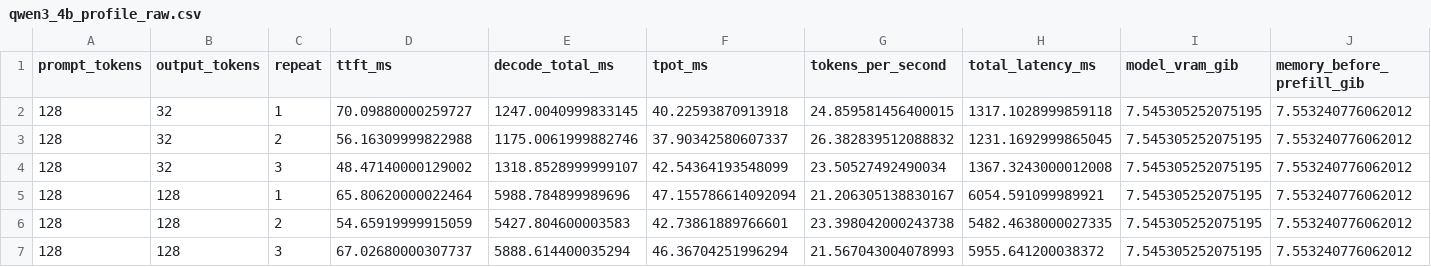
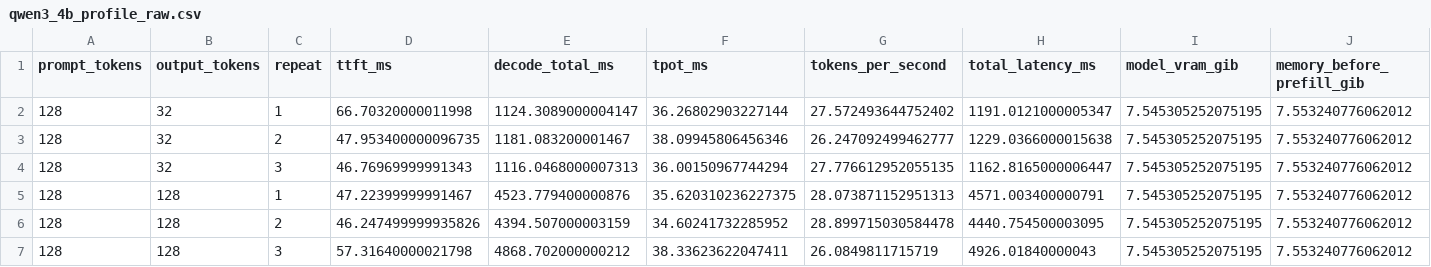
Before and after one commit to HyeonWooJang726/exp_LLM, a CSV file: qwen_profile_results/qwen3_4b_profile_raw.csv, drawn as a sheet; only a part is shown; the diff covers the shown part only; the diff names each change by its address in the sheet, - before the commit and + after, or states it on an @@ line.

Commit message:
result0811

```diff
--- a/qwen_profile_results/qwen3_4b_profile_raw.csv
+++ b/qwen_profile_results/qwen3_4b_profile_raw.csv
-D2 (ttft_ms): 70.09880000259727
+D2 (ttft_ms): 66.70320000011998
-E2 (decode_total_ms): 1247.0040999833145
+E2 (decode_total_ms): 1124.3089000004147
-F2 (tpot_ms): 40.22593870913918
+F2 (tpot_ms): 36.26802903227144
-G2 (tokens_per_second): 24.859581456400015
+G2 (tokens_per_second): 27.572493644752402
-H2 (total_latency_ms): 1317.1028999859118
+H2 (total_latency_ms): 1191.0121000005347
-D3 (ttft_ms): 56.16309999822988
+D3 (ttft_ms): 47.953400000096735
-E3 (decode_total_ms): 1175.0061999882746
+E3 (decode_total_ms): 1181.083200001467
-F3 (tpot_ms): 37.90342580607337
+F3 (tpot_ms): 38.09945806456346
-G3 (tokens_per_second): 26.382839512088832
+G3 (tokens_per_second): 26.247092499462777
-H3 (total_latency_ms): 1231.1692999865045
+H3 (total_latency_ms): 1229.0366000015638
-D4 (ttft_ms): 48.47140000129002
+D4 (ttft_ms): 46.76969999991343
-E4 (decode_total_ms): 1318.8528999999107
+E4 (decode_total_ms): 1116.0468000007313
-F4 (tpot_ms): 42.54364193548099
+F4 (tpot_ms): 36.00150967744294
-G4 (tokens_per_second): 23.50527492490034
+G4 (tokens_per_second): 27.776612952055135
-H4 (total_latency_ms): 1367.3243000012008
+H4 (total_latency_ms): 1162.8165000006447
-D5 (ttft_ms): 65.80620000022464
+D5 (ttft_ms): 47.22399999991467
-E5 (decode_total_ms): 5988.784899989696
+E5 (decode_total_ms): 4523.779400000876
-F5 (tpot_ms): 47.155786614092094
+F5 (tpot_ms): 35.620310236227375
-G5 (tokens_per_second): 21.206305138830167
+G5 (tokens_per_second): 28.073871152951313
-H5 (total_latency_ms): 6054.591099989921
+H5 (total_latency_ms): 4571.003400000791
-D6 (ttft_ms): 54.65919999915059
+D6 (ttft_ms): 46.247499999935826
-E6 (decode_total_ms): 5427.804600003583
+E6 (decode_total_ms): 4394.507000003159
-F6 (tpot_ms): 42.73861889766601
+F6 (tpot_ms): 34.60241732285952
-G6 (tokens_per_second): 23.398042000243738
+G6 (tokens_per_second): 28.899715030584478
-H6 (total_latency_ms): 5482.4638000027335
+H6 (total_latency_ms): 4440.754500003095
-D7 (ttft_ms): 67.02680000307737
+D7 (ttft_ms): 57.31640000021798
-E7 (decode_total_ms): 5888.614400035294
+E7 (decode_total_ms): 4868.702000000212
-F7 (tpot_ms): 46.36704251996294
+F7 (tpot_ms): 38.33623622047411
-G7 (tokens_per_second): 21.567043004078993
+G7 (tokens_per_second): 26.0849811715719
-H7 (total_latency_ms): 5955.641200038372
+H7 (total_latency_ms): 4926.01840000043
```
Also changed, not shown: 90 edited cells elsewhere in this file, qwen_profile_results/qwen3_4b_profile_summary.csv, 1 other file.
